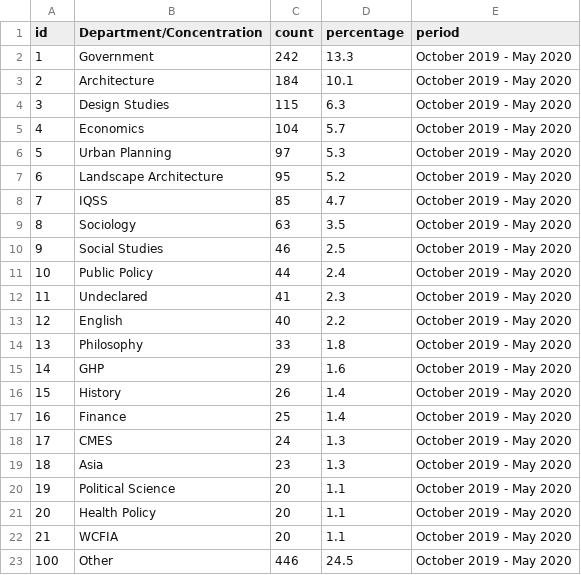
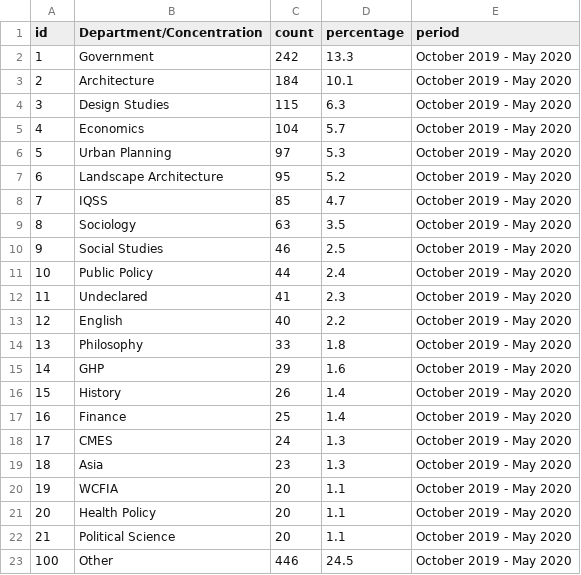
Before and after one commit to IQSS/iqss-metrics-dashboard, a TSV file: assets/data/lab/lab_request_department.tsv, drawn as a sheet.

```diff
--- a/assets/data/lab/lab_request_department.tsv
+++ b/assets/data/lab/lab_request_department.tsv
@@ -19,5 +19,5 @@ id	Department/Concentration	count	percentage	period
 18	Asia	23	1.3	October 2019 - May 2020
-19	Political Science	20	1.1	October 2019 - May 2020
+19	WCFIA	20	1.1	October 2019 - May 2020
 20	Health Policy	20	1.1	October 2019 - May 2020
-21	WCFIA	20	1.1	October 2019 - May 2020
+21	Political Science	20	1.1	October 2019 - May 2020
 100	Other	446	24.5	October 2019 - May 2020
```
Also changed, not shown: assets/data/cgaContact.tsv, assets/data/cgaEventRegistration.tsv, 5 other files.
